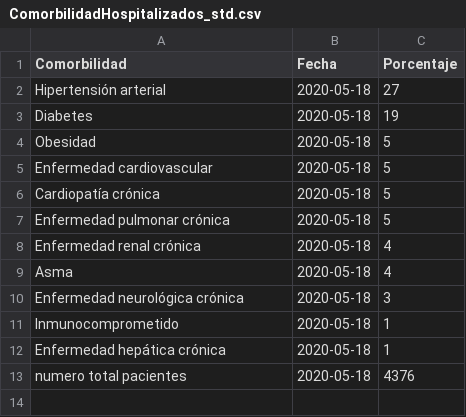
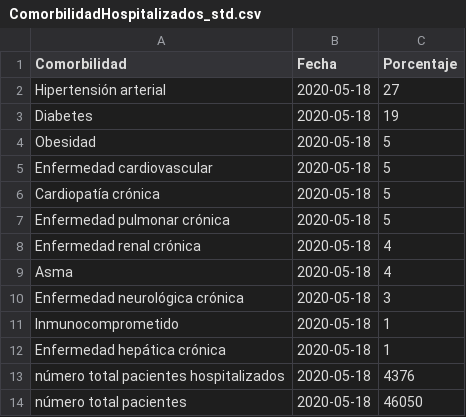
Before and after one commit to rguerral/Datos-COVID19, a CSV file: output/producto33/ComorbilidadHospitalizados_std.csv, drawn as a sheet.

```diff
--- a/output/producto33/ComorbilidadHospitalizados_std.csv
+++ b/output/producto33/ComorbilidadHospitalizados_std.csv
@@ -12,2 +12,3 @@ Inmunocomprometido,2020-05-18,1
 Enfermedad hepática crónica,2020-05-18,1
-numero total pacientes,2020-05-18,4376
+número total pacientes hospitalizados,2020-05-18,4376
+número total pacientes,2020-05-18,46050
```
Also changed, not shown: input/InformeEpidemiologico/ComorbilidadHospitalizados.csv, output/producto33/ComorbilidadHospitalizados.csv, 6 other files.
